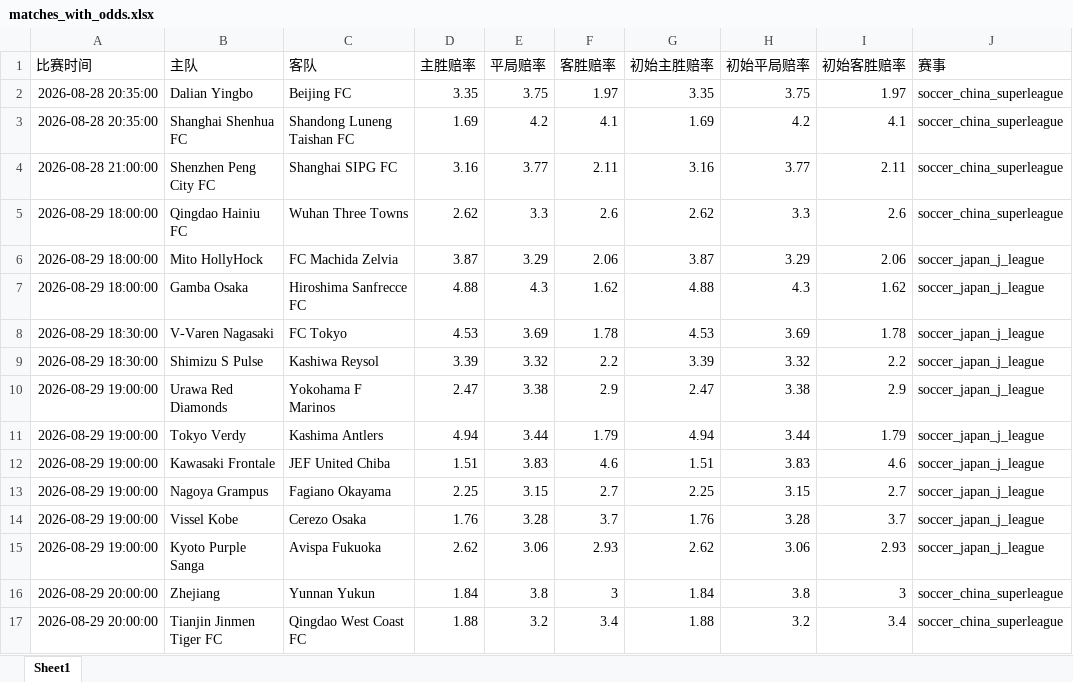
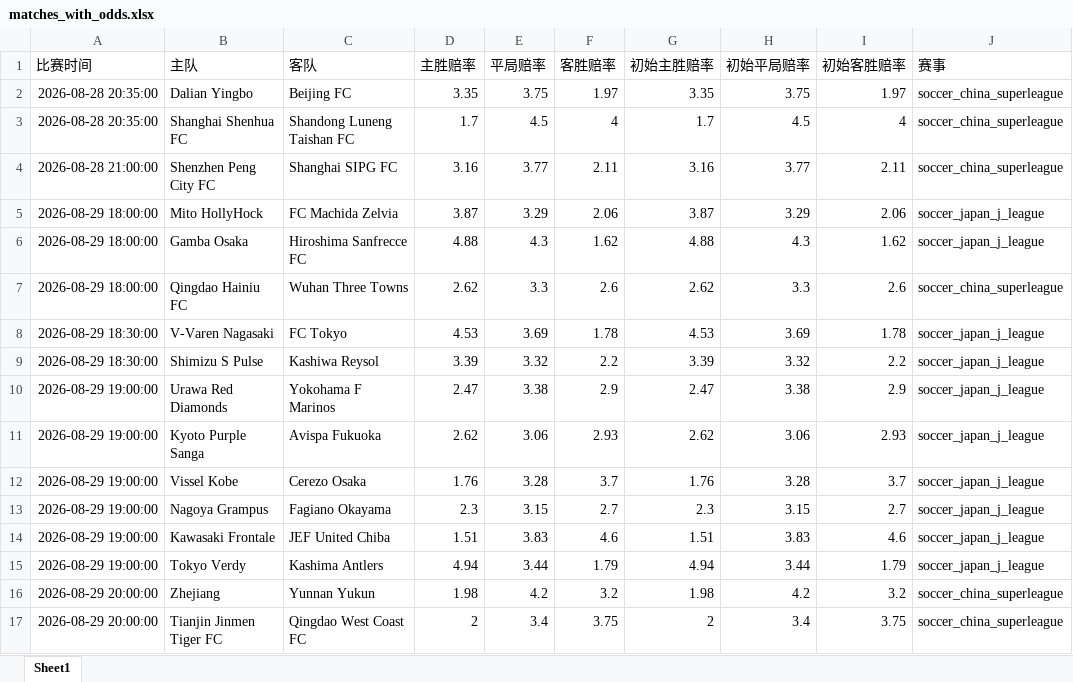
Before and after one commit to mynametengfei-coder/football_model, an Excel workbook: matches_with_odds.xlsx, sheet Sheet1, drawn as a sheet; only a part is shown; values as stored, in another font and other column widths than the file's, no borders; removed rows and columns are numbered as before the commit, all else as after; the diff covers the shown part only; the diff names each change by its address in the sheet, - before the commit and + after, or states it on an @@ line.

```diff
--- a/matches_with_odds.xlsx (sheet Sheet1)
+++ b/matches_with_odds.xlsx (sheet Sheet1)
-D3 (主胜赔率): 1.69
+D3 (主胜赔率): 1.7
-E3 (平局赔率): 4.2
+E3 (平局赔率): 4.5
-F3 (客胜赔率): 4.1
+F3 (客胜赔率): 4
-G3 (初始主胜赔率): 1.69
+G3 (初始主胜赔率): 1.7
-H3 (初始平局赔率): 4.2
+H3 (初始平局赔率): 4.5
-I3 (初始客胜赔率): 4.1
+I3 (初始客胜赔率): 4
@@ row 5 moved to row 7: 2026-08-29 18:00:00 @@
@@ row 15 moved to row 11: 2026-08-29 19:00:00 @@
@@ row 14 moved to row 12: 2026-08-29 19:00:00 @@
+row 13: 2026-08-29 19:00:00 | Nagoya Grampus | Fagiano Okayama | 2.3 | 3.15 | 2.7 | 2.3 | 3.15 | 2.7 | soccer_japan_j_league
@@ row 12 moved to row 14: 2026-08-29 19:00:00 @@
-row 13: 2026-08-29 19:00:00 | Nagoya Grampus | Fagiano Okayama | 2.25 | 3.15 | 2.7 | 2.25 | 3.15 | 2.7 | soccer_japan_j_league
-D16 (主胜赔率): 1.84
+D16 (主胜赔率): 1.98
-E16 (平局赔率): 3.8
+E16 (平局赔率): 4.2
-F16 (客胜赔率): 3
+F16 (客胜赔率): 3.2
-G16 (初始主胜赔率): 1.84
+G16 (初始主胜赔率): 1.98
-H16 (初始平局赔率): 3.8
+H16 (初始平局赔率): 4.2
-I16 (初始客胜赔率): 3
+I16 (初始客胜赔率): 3.2
-D17 (主胜赔率): 1.88
+D17 (主胜赔率): 2
-E17 (平局赔率): 3.2
+E17 (平局赔率): 3.4
-F17 (客胜赔率): 3.4
+F17 (客胜赔率): 3.75
-G17 (初始主胜赔率): 1.88
+G17 (初始主胜赔率): 2
-H17 (初始平局赔率): 3.2
+H17 (初始平局赔率): 3.4
-I17 (初始客胜赔率): 3.4
+I17 (初始客胜赔率): 3.75
```
Also changed, not shown: 11 added rows and 30 edited cells elsewhere in this sheet, odds_history.xlsx.
